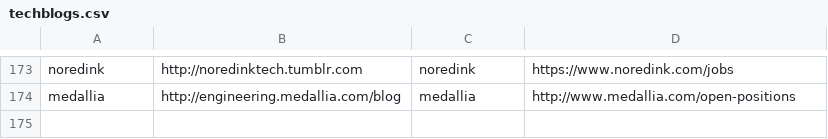
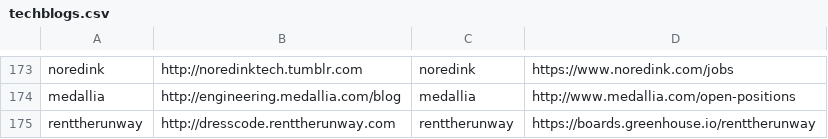
Before and after one commit to griffio/griffio.github.io, a CSV file: _data/techblogs.csv, drawn as a sheet; only a part is shown, gaps mark what is left out; the diff names each change by its address in the sheet, - before the commit and + after, or states it on an @@ line.

Commit message:
renttherunway

```diff
--- a/_data/techblogs.csv
+++ b/_data/techblogs.csv
+row 175: renttherunway | http://dresscode.renttherunway.com | renttherunway | https://boards.greenhouse.io/renttherunway
```
